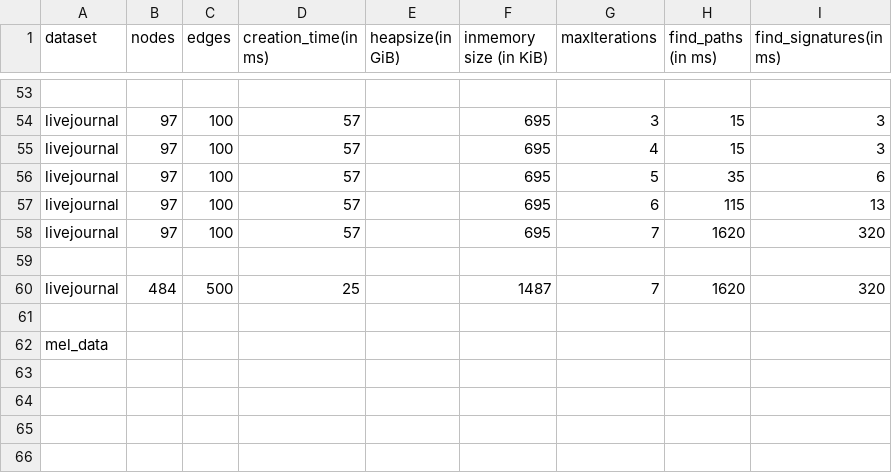
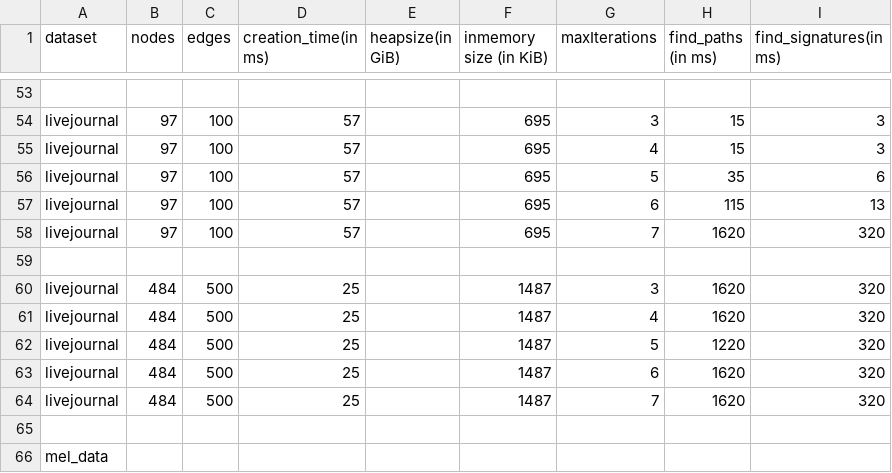
Before and after one commit to mohammadzainabbas/neo4j-pregel, a CSV file: results/thesis/data.csv, drawn as a sheet; only a part is shown, gaps mark what is left out.

```diff
--- a/results/thesis/data.csv
+++ b/results/thesis/data.csv
@@ -59,2 +59,6 @@ livejournal,97, 100, 57,                  ,                  695,
 
+livejournal,484, 500, 25,                 ,                  1487,                    3,           1620,  320
+livejournal,484, 500, 25,                 ,                  1487,                    4,           1620,  320
+livejournal,484, 500, 25,                 ,                  1487,                    5,           1220,  320
+livejournal,484, 500, 25,                 ,                  1487,                    6,           1620,  320
 livejournal,484, 500, 25,                 ,                  1487,                    7,           1620,  320
```
